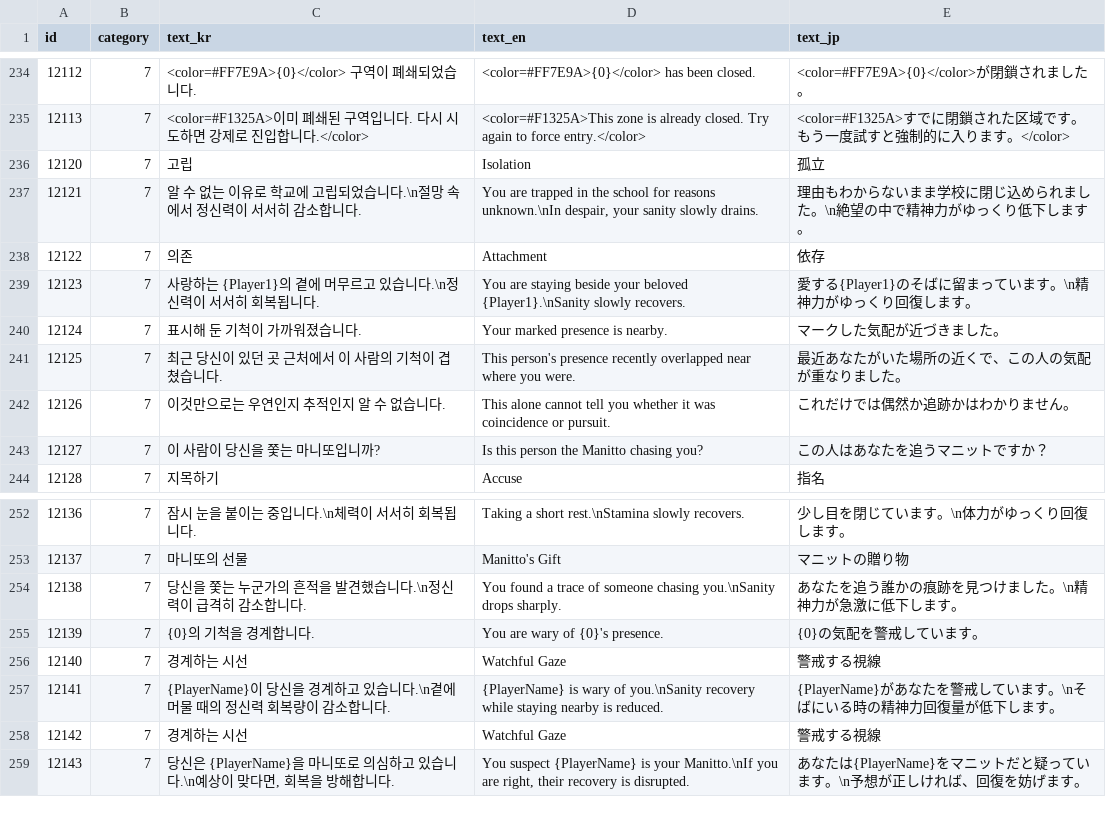
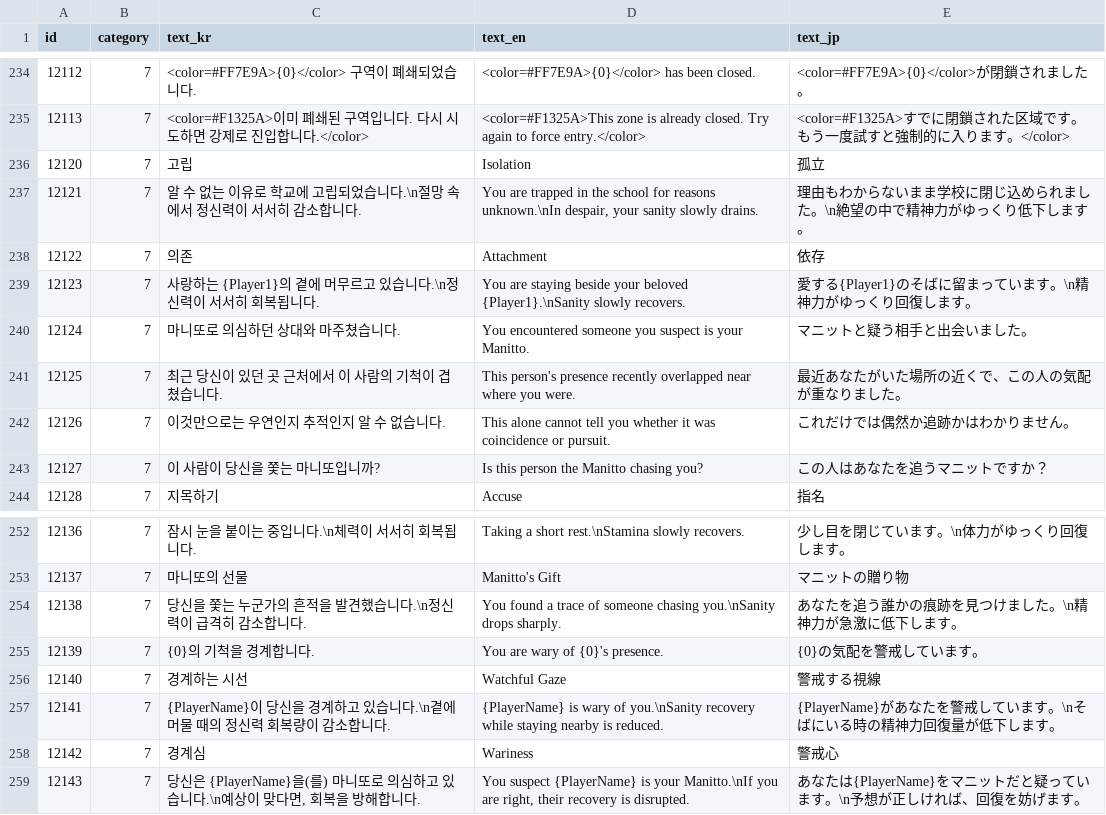
Before and after one commit to yjhan211/orbtail-server, a CSV file: network/Common/csv/system_text.csv, drawn as a sheet; only a part is shown, gaps mark what is left out.

```diff
--- a/network/Common/csv/system_text.csv
+++ b/network/Common/csv/system_text.csv
@@ -239,3 +239,3 @@ id,category,text_kr,text_en,text_jp
 "12123","7","사랑하는 {Player1}의 곁에 머무르고 있습니다.\n정신력이 서서히 회복됩니다.","You are staying beside your beloved {Player1}.\nSanity slowly recovers.","愛する{Player1}のそばに留まっています。\n精神力がゆっくり回復します。"
-"12124","7","표시해 둔 기척이 가까워졌습니다.","Your marked presence is nearby.","マークした気配が近づきました。"
+"12124","7","마니또로 의심하던 상대와 마주쳤습니다.","You encountered someone you suspect is your Manitto.","マニットと疑う相手と出会いました。"
 "12125","7","최근 당신이 있던 곳 근처에서 이 사람의 기척이 겹쳤습니다.","This person's presence recently overlapped near where you were.","最近あなたがいた場所の近くで、この人の気配が重なりました。"
@@ -257,3 +257,3 @@ id,category,text_kr,text_en,text_jp
 "12141","7","{PlayerName}이 당신을 경계하고 있습니다.\n곁에 머물 때의 정신력 회복량이 감소합니다.","{PlayerName} is wary of you.\nSanity recovery while staying nearby is reduced.","{PlayerName}があなたを警戒しています。\nそばにいる時の精神力回復量が低下します。"
-"12142","7","경계하는 시선","Watchful Gaze","警戒する視線"
-"12143","7","당신은 {PlayerName}을 마니또로 의심하고 있습니다.\n예상이 맞다면, 회복을 방해합니다.","You suspect {PlayerName} is your Manitto.\nIf you are right, their recovery is disrupted.","あなたは{PlayerName}をマニットだと疑っています。\n予想が正しければ、回復を妨げます。"
+"12142","7","경계심","Wariness","警戒心"
+"12143","7","당신은 {PlayerName}을(를) 마니또로 의심하고 있습니다.\n예상이 맞다면, 회복을 방해합니다.","You suspect {PlayerName} is your Manitto.\nIf you are right, their recovery is disrupted.","あなたは{PlayerName}をマニットだと疑っています。\n予想が正しければ、回復を妨げます。"
```
Also changed, not shown: network/Common/csv/status_effect_info.csv, 1 other file.
